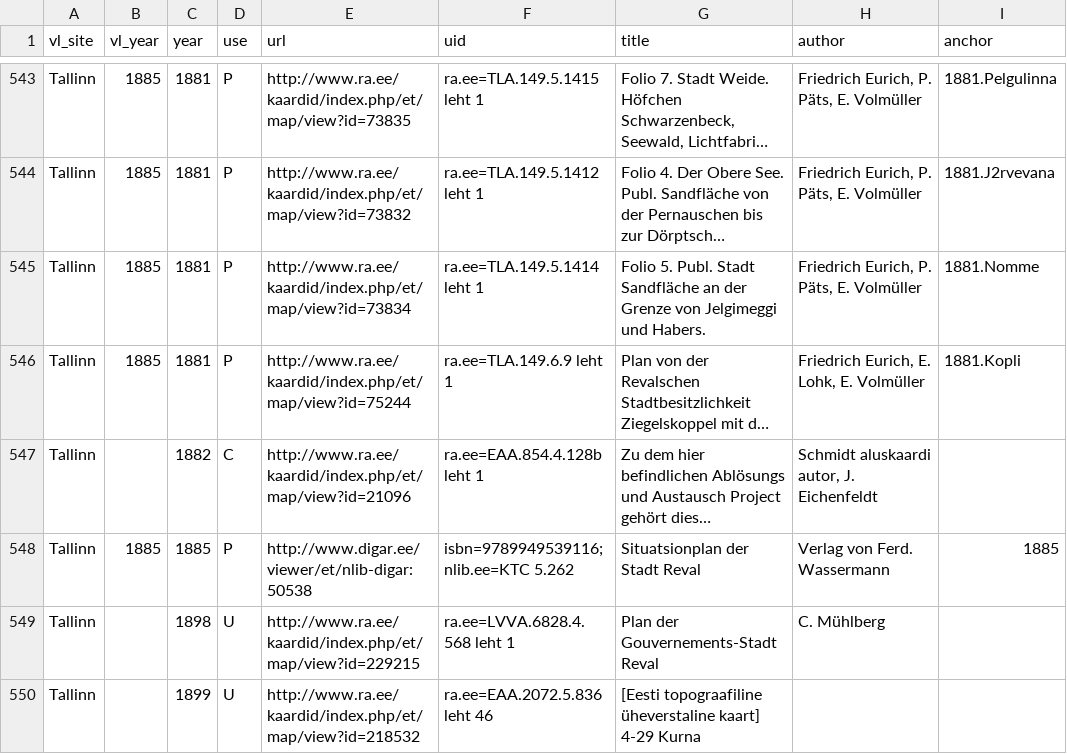
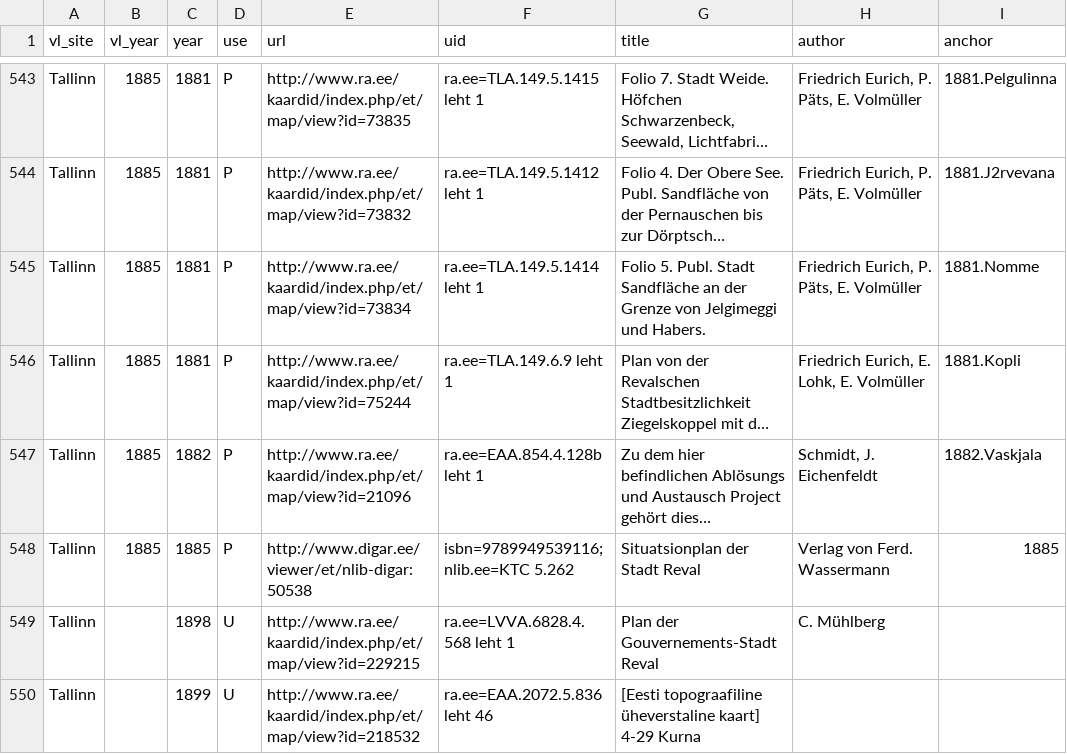
Before and after one commit to l6gistaja/vanalinnad, a CSV file: vector/common/vanalinnad_maps/maps.csv, drawn as a sheet; only a part is shown, gaps mark what is left out; long unchanged cells end in …; the diff names each change by its address in the sheet, - before the commit and + after, or states it on an @@ line.

Commit message:
Vaskjala 1882

```diff
--- a/vector/common/vanalinnad_maps/maps.csv
+++ b/vector/common/vanalinnad_maps/maps.csv
-B547 (vl_year): (empty)
+B547 (vl_year): 1885
-D547 (use): C
+D547 (use): P
-H547 (author): Schmidt aluskaardi autor, J. Eichenfeldt
+H547 (author): Schmidt, J. Eichenfeldt
-I547 (anchor): (empty)
+I547 (anchor): 1882.Vaskjala
```
Also changed, not shown: 9 other files.
